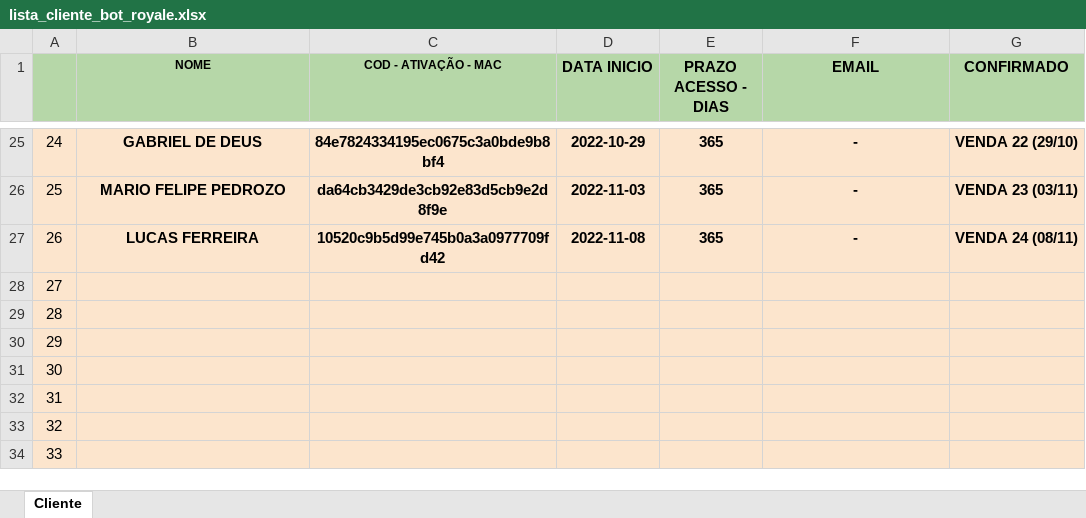
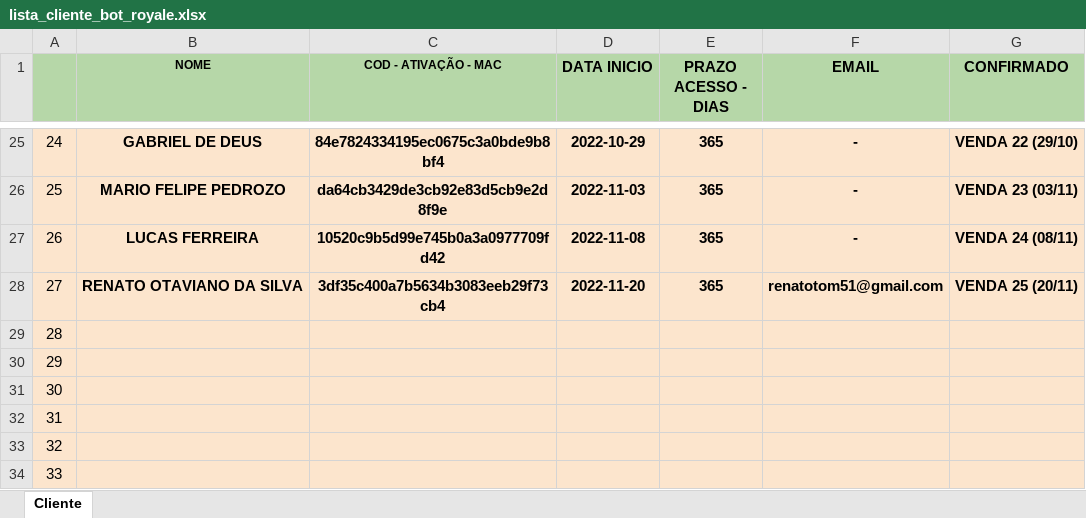
Before and after one commit to kdukdukdu/public, an Excel workbook: lista_cliente_bot_royale.xlsx, sheet Cliente, drawn as a sheet; only a part is shown, gaps mark what is left out; values as stored, in another font and other column widths than the file's, no borders; charts and pictures and conditional formats not drawn; the diff names each change by its address in the sheet, - before the commit and + after, or states it on an @@ line.

Commit message:
Add files via upload

```diff
--- a/lista_cliente_bot_royale.xlsx (sheet Cliente)
+++ b/lista_cliente_bot_royale.xlsx (sheet Cliente)
-B28 (NOME): (empty)
+B28 (NOME): RENATO OTAVIANO DA SILVA
-C28 (COD - ATIVAÇÃO - MAC): (empty)
+C28 (COD - ATIVAÇÃO - MAC): 3df35c400a7b5634b3083eeb29f73cb4
-D28 (DATA INICIO): (empty)
+D28 (DATA INICIO): 2022-11-20
-E28 (PRAZO ACESSO - DIAS): (empty)
+E28 (PRAZO ACESSO - DIAS): 365
-F28 (EMAIL): (empty)
+F28 (EMAIL): renatotom51@gmail.com
-G28 (CONFIRMADO): (empty)
+G28 (CONFIRMADO): VENDA 25 (20/11)
```
Also changed, not shown: charts or pictures.
